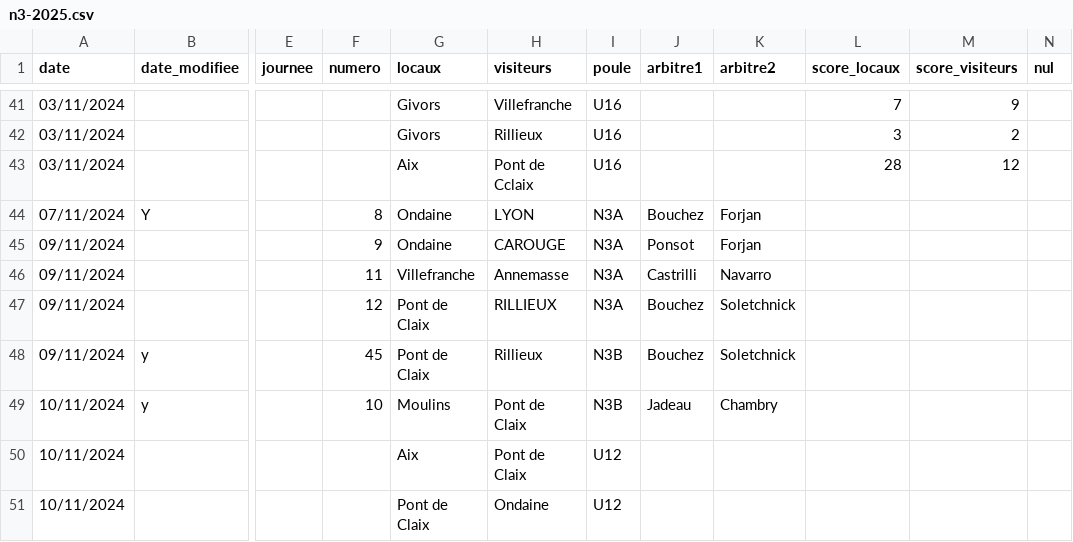
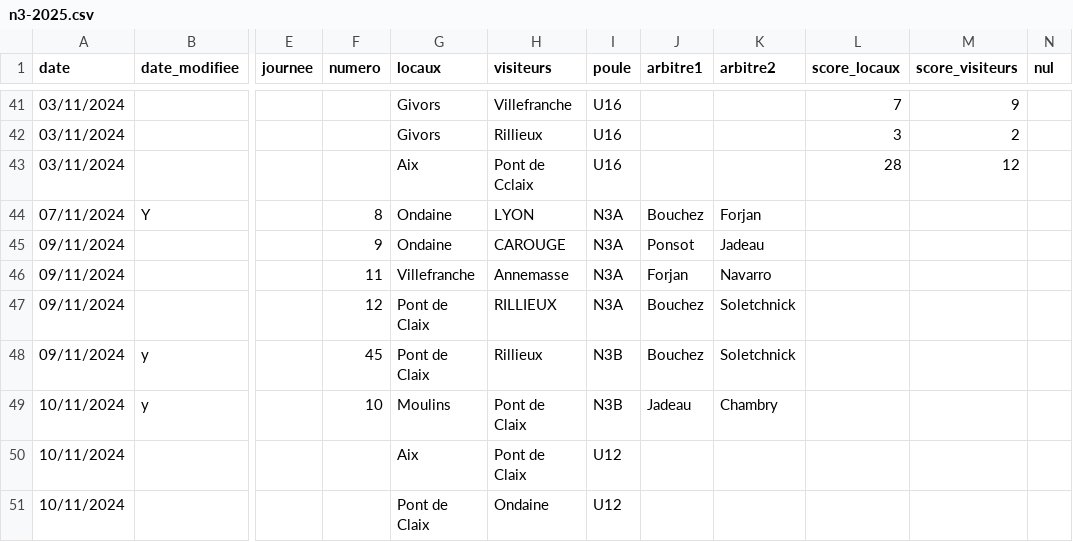
Before and after one commit to praginel/comitesavoienwp, a CSV file: _data/n3-2025.csv, drawn as a sheet; only a part is shown, gaps mark what is left out; the diff names each change by its address in the sheet, - before the commit and + after, or states it on an @@ line.

```diff
--- a/_data/n3-2025.csv
+++ b/_data/n3-2025.csv
-K45 (arbitre2): Forjan
+K45 (arbitre2): Jadeau
-J46 (arbitre1): Castrilli
+J46 (arbitre1): Forjan
```
